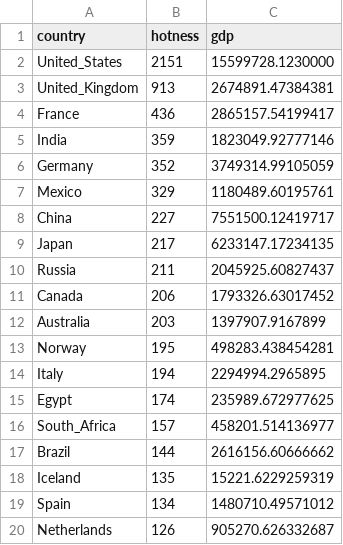
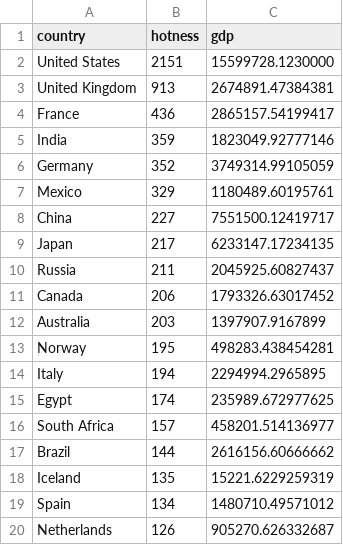
Before and after one commit to epfl-ada/ada-2022-project-surviving4ada, a CSV file: assets/data/gdp2011.csv, drawn as a sheet.

```diff
--- a/assets/data/gdp2011.csv
+++ b/assets/data/gdp2011.csv
@@ -1,4 +1,4 @@
 country,hotness,gdp
-United_States,2151,15599728.1230000
-United_Kingdom,913,2674891.47384381
+United States,2151,15599728.1230000
+United Kingdom,913,2674891.47384381
 France,436,2865157.54199417
@@ -15,3 +15,3 @@ Italy,194,2294994.2965895
 Egypt,174,235989.672977625
-South_Africa,157,458201.514136977
+South Africa,157,458201.514136977
 Brazil,144,2616156.60666662
```
Also changed, not shown: 4 other files.
